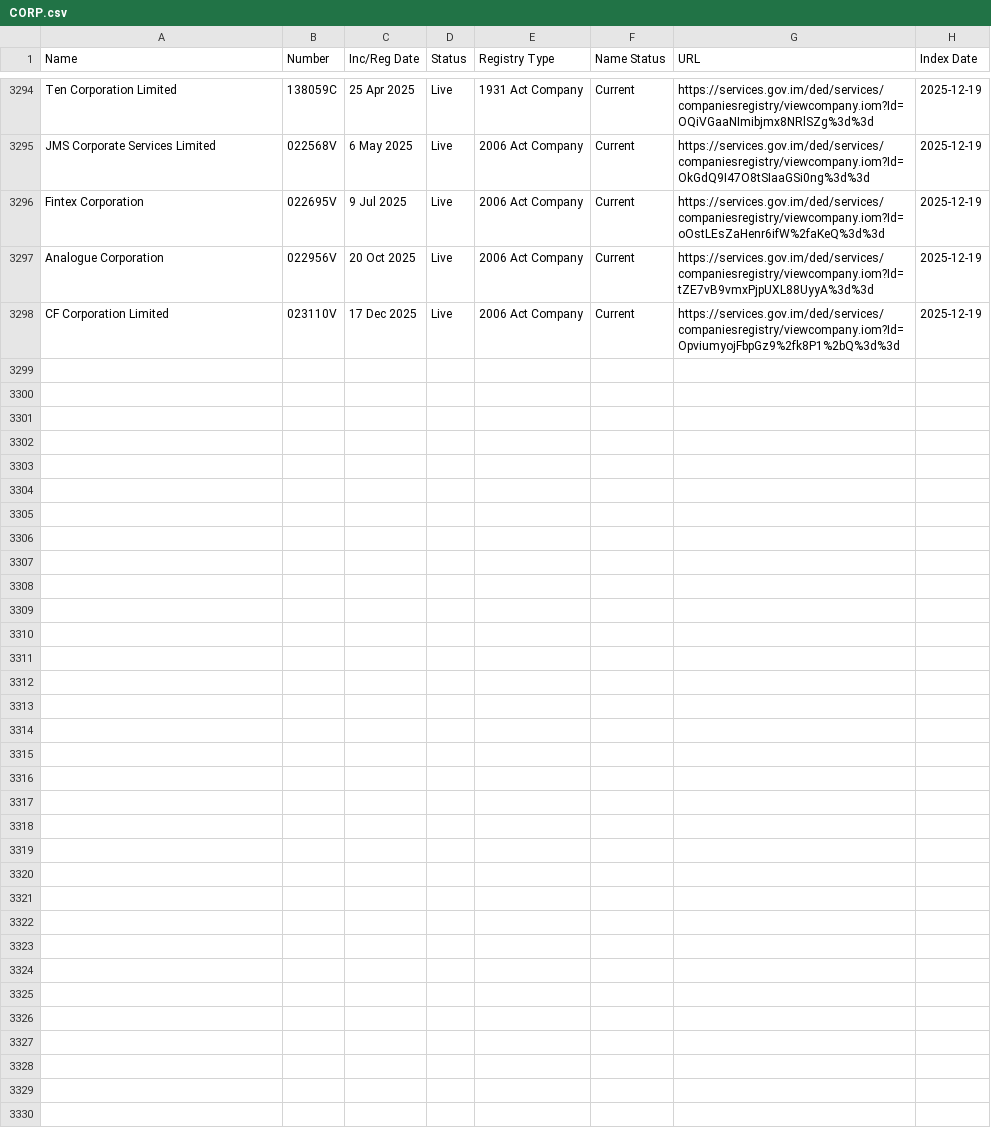
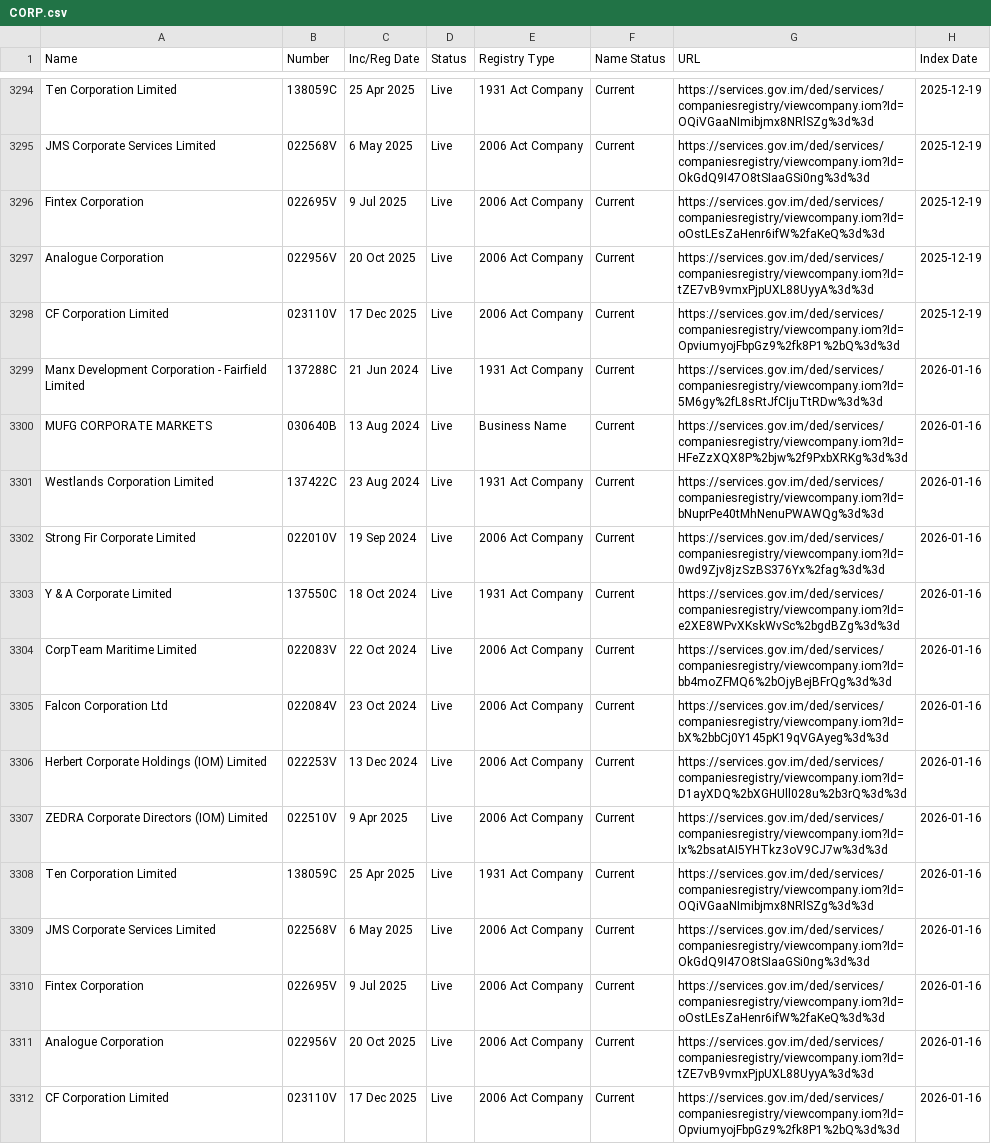
Before and after one commit to dankarran/isleofman-opendata, a CSV file: data/gov.im/companies/sources/search/names/CORP.csv, drawn as a sheet; only a part is shown, gaps mark what is left out; the diff names each change by its address in the sheet, - before the commit and + after, or states it on an @@ line.

```diff
--- a/data/gov.im/companies/sources/search/names/CORP.csv
+++ b/data/gov.im/companies/sources/search/names/CORP.csv
+row 3299: Manx Development Corporation - Fairfield Limited | 137288C | 21 Jun 2024 | Live | 1931 Act Company | Current | https://services.gov.im/ded/services/companiesregistry/viewcompany.iom?Id=5M6gy%2fL8sRtJfCIjuTtRDw%3d%3d | 2026-01-16
+row 3300: MUFG CORPORATE MARKETS | 030640B | 13 Aug 2024 | Live | Business Name | Current | https://services.gov.im/ded/services/companiesregistry/viewcompany.iom?Id=HFeZzXQX8P%2bjw%2f9PxbXRKg%3d%3d | 2026-01-16
+row 3301: Westlands Corporation Limited | 137422C | 23 Aug 2024 | Live | 1931 Act Company | Current | https://services.gov.im/ded/services/companiesregistry/viewcompany.iom?Id=bNuprPe40tMhNenuPWAWQg%3d%3d | 2026-01-16
+row 3302: Strong Fir Corporate Limited | 022010V | 19 Sep 2024 | Live | 2006 Act Company | Current | https://services.gov.im/ded/services/companiesregistry/viewcompany.iom?Id=0wd9Zjv8jzSzBS376Yx%2fag%3d%3d | 2026-01-16
+row 3303: Y & A Corporate Limited | 137550C | 18 Oct 2024 | Live | 1931 Act Company | Current | https://services.gov.im/ded/services/companiesregistry/viewcompany.iom?Id=e2XE8WPvXKskWvSc%2bgdBZg%3d%3d | 2026-01-16
+row 3304: CorpTeam Maritime Limited | 022083V | 22 Oct 2024 | Live | 2006 Act Company | Current | https://services.gov.im/ded/services/companiesregistry/viewcompany.iom?Id=bb4moZFMQ6%2bOjyBejBFrQg%3d%3d | 2026-01-16
+row 3305: Falcon Corporation Ltd | 022084V | 23 Oct 2024 | Live | 2006 Act Company | Current | https://services.gov.im/ded/services/companiesregistry/viewcompany.iom?Id=bX%2bbCj0Y145pK19qVGAyeg%3d%3d | 2026-01-16
+row 3306: Herbert Corporate Holdings (IOM) Limited | 022253V | 13 Dec 2024 | Live | 2006 Act Company | Current | https://services.gov.im/ded/services/companiesregistry/viewcompany.iom?Id=D1ayXDQ%2bXGHUll028u%2b3rQ%3d%3d | 2026-01-16
+row 3307: ZEDRA Corporate Directors (IOM) Limited | 022510V | 9 Apr 2025 | Live | 2006 Act Company | Current | https://services.gov.im/ded/services/companiesregistry/viewcompany.iom?Id=Ix%2bsatAI5YHTkz3oV9CJ7w%3d%3d | 2026-01-16
+row 3308: Ten Corporation Limited | 138059C | 25 Apr 2025 | Live | 1931 Act Company | Current | https://services.gov.im/ded/services/companiesregistry/viewcompany.iom?Id=OQiVGaaNImibjmx8NRlSZg%3d%3d | 2026-01-16
+row 3309: JMS Corporate Services Limited | 022568V | 6 May 2025 | Live | 2006 Act Company | Current | https://services.gov.im/ded/services/companiesregistry/viewcompany.iom?Id=OkGdQ9I47O8tSIaaGSi0ng%3d%3d | 2026-01-16
+row 3310: Fintex Corporation | 022695V | 9 Jul 2025 | Live | 2006 Act Company | Current | https://services.gov.im/ded/services/companiesregistry/viewcompany.iom?Id=oOstLEsZaHenr6ifW%2faKeQ%3d%3d | 2026-01-16
+row 3311: Analogue Corporation | 022956V | 20 Oct 2025 | Live | 2006 Act Company | Current | https://services.gov.im/ded/services/companiesregistry/viewcompany.iom?Id=tZE7vB9vmxPjpUXL88UyyA%3d%3d | 2026-01-16
+row 3312: CF Corporation Limited | 023110V | 17 Dec 2025 | Live | 2006 Act Company | Current | https://services.gov.im/ded/services/companiesregistry/viewcompany.iom?Id=OpviumyojFbpGz9%2fk8P1%2bQ%3d%3d | 2026-01-16
```
Also changed, not shown: data/gov.im/companies/outputs/registries.csv, data/gov.im/companies/sources/search/names/FOUNDATION.csv, 7 other files.
